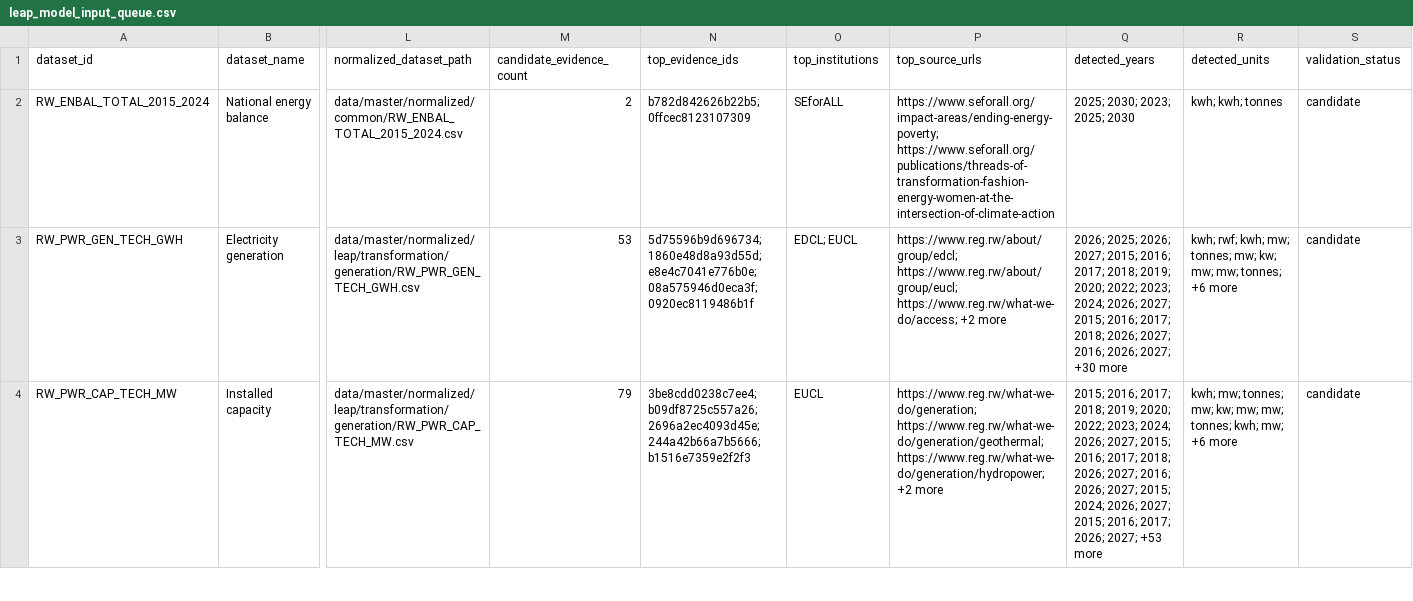
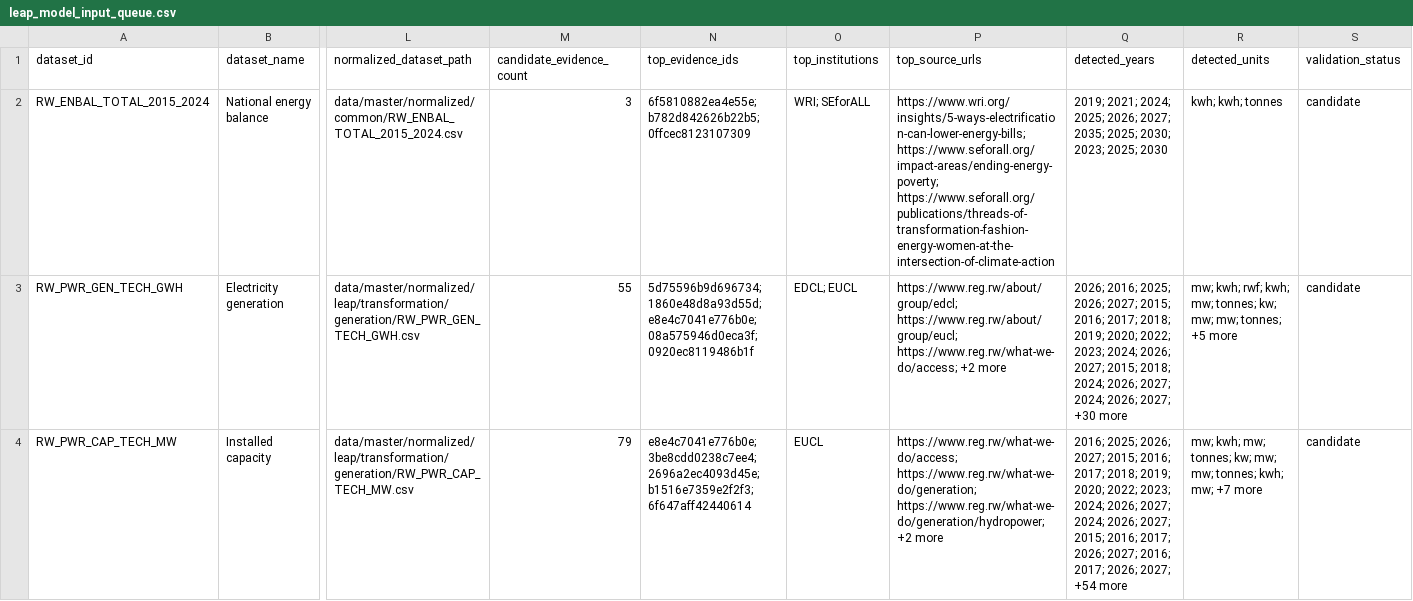
Before and after one commit to Naphymoro/energim-data-hub, a CSV file: data/master/exports/csv/leap_model_input_queue.csv, drawn as a sheet; only a part is shown, gaps mark what is left out; the diff covers the shown part only; the diff names each change by its address in the sheet, - before the commit and + after, or states it on an @@ line.

```diff
--- a/data/master/exports/csv/leap_model_input_queue.csv
+++ b/data/master/exports/csv/leap_model_input_queue.csv
-M2 (candidate_evidence_count): 2
+M2 (candidate_evidence_count): 3
-N2 (top_evidence_ids): b782d842626b22b5; 0ffcec8123107309
+N2 (top_evidence_ids): 6f5810882ea4e55e; b782d842626b22b5; 0ffcec8123107309
-O2 (top_institutions): SEforALL
+O2 (top_institutions): WRI; SEforALL
-P2 (top_source_urls): https://www.seforall.org/impact-areas/ending-energy-poverty; https://www.seforall.org/publications/threads-of-transformation-fashion-energy-women-at-the-intersection-of-climate-action
+P2 (top_source_urls): https://www.wri.org/insights/5-ways-electrification-can-lower-energy-bills; https://www.seforall.org/impact-areas/ending-energy-poverty; https://www.seforall.org/publications/threads-of-transformation-fashion-energy-women-at-the-intersection-of-climate-action
-Q2 (detected_years): 2025; 2030;…
+Q2 (detected_years): 2019; 2021; 2024; 2025; 2026; 2027; 2035; 2025; 2030;…
-M3 (candidate_evidence_count): 53
+M3 (candidate_evidence_count): 55
-Q3 (detected_years): 2026; 2025; 2026; 2027; 2015; 2016; 2017; 2018; 2019; 2020; 2022; 2023; 2024; 2026; 2027; 2015; 2016; 2017; 2018; 2026; 2027; 2016; 2026; 2027;…
+Q3 (detected_years): 2026; 2016; 2025; 2026; 2027; 2015; 2016; 2017; 2018; 2019; 2020; 2022; 2023; 2024; 2026; 2027; 2015; 2018; 2024; 2026; 2027; 2024; 2026; 2027;…
-R3 (detected_units): kwh; rwf; kwh; mw; tonnes; mw; kw; mw; mw; tonnes; +6 more
+R3 (detected_units): mw; kwh; rwf; kwh; mw; tonnes; kw; mw; mw; tonnes; +5 more
-N4 (top_evidence_ids): 3be8cdd0238c7ee4; b09df8725c557a26; 2696a2ec4093d45e; 244a42b66a7b5666; b1516e7359e2f2f3
+N4 (top_evidence_ids): e8e4c7041e776b0e; 3be8cdd0238c7ee4; 2696a2ec4093d45e; b1516e7359e2f2f3; 6f647aff42440614
-P4 (top_source_urls): https://www.reg.rw/what-we-do/generation; https://www.reg.rw/what-we-do/generation/geothermal; https://www.reg.rw/what-we-do/generation/hydropower; +2…
+P4 (top_source_urls): https://www.reg.rw/what-we-do/access; https://www.reg.rw/what-we-do/generation; https://www.reg.rw/what-we-do/generation/hydropower; +2…
-Q4 (detected_years): 2015; 2016; 2017; 2018; 2019; 2020; 2022; 2023; 2024; 2026; 2027; 2015; 2016; 2017; 2018; 2026; 2027; 2016; 2026; 2027; 2015; 2024; 2026; 2027; 2015; 2016; 2017; 2026; 2027; +53 more
+Q4 (detected_years): 2016; 2025; 2026; 2027; 2015; 2016; 2017; 2018; 2019; 2020; 2022; 2023; 2024; 2026; 2027; 2024; 2026; 2027; 2015; 2016; 2017; 2026; 2027; 2016; 2017; 2026; 2027; +54 more
-R4 (detected_units): kwh; mw; tonnes; mw; kw; mw; mw; tonnes; kwh; mw; +6 more
+R4 (detected_units): mw; kwh; mw; tonnes; kw; mw; mw; tonnes; kwh; mw; +7 more
```
Also changed, not shown: 22 edited cells elsewhere in this file, data/master/exports/csv/model_input_queue.csv, data/master/exports/csv/nemo_model_input_queue.csv, 23 other files.
